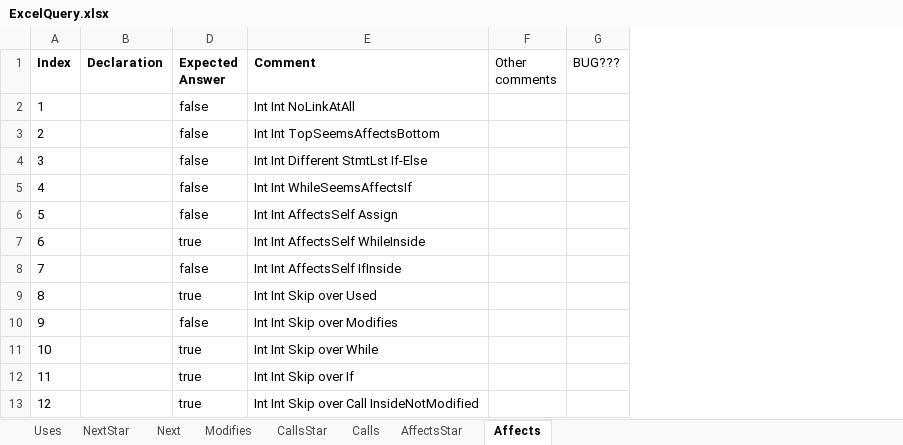
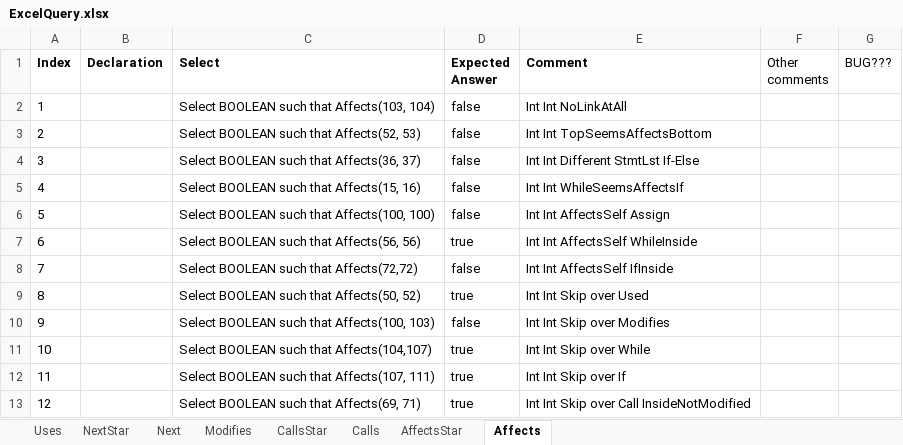
Before and after one commit to ChuaPingChan/SpaXI, an Excel workbook: AutomaticProjectTesting_Aug2015_VS2015/EmptyGeneralTesting/Release/Test9_InterProcedural/ExcelQuery.xlsx, sheet Affects, drawn as a sheet; only a part is shown; values as stored, in another font and other column widths than the file's, no borders; conditional formats not drawn; the diff names each change by its address in the sheet, - before the commit and + after, or states it on an @@ line.

Commit message:
Add Affects Star Test

```diff
--- a/AutomaticProjectTesting_Aug2015_VS2015/EmptyGeneralTesting/Release/Test9_InterProcedural/ExcelQuery.xlsx (sheet Affects)
+++ b/AutomaticProjectTesting_Aug2015_VS2015/EmptyGeneralTesting/Release/Test9_InterProcedural/ExcelQuery.xlsx (sheet Affects)
@@ column C (Select) unhidden, rows 2-13: Select BOOLEAN such that Affects(103, 104) | Select BOOLEAN such that Affects(52, 53) | Select BOOLEAN such that Affects(36, 37) | Select BOOLEAN such that Affects(15, 16) | Select BOOLEAN such that Affects(100, 100) | Select BOOLEAN such that Affects(56, 56) | Select BOOLEAN such that Affects(72,72) | Select BOOLEAN such that Affects(50, 52) | Select BOOLEAN such that Affects(100, 103) | Select BOOLEAN such that Affects(104,107) | Select BOOLEAN such that Affects(107, 111) | Select BOOLEAN such that Affects(69, 71) @@
```
Also changed, not shown: sheet AffectsStar, 2 other files.
